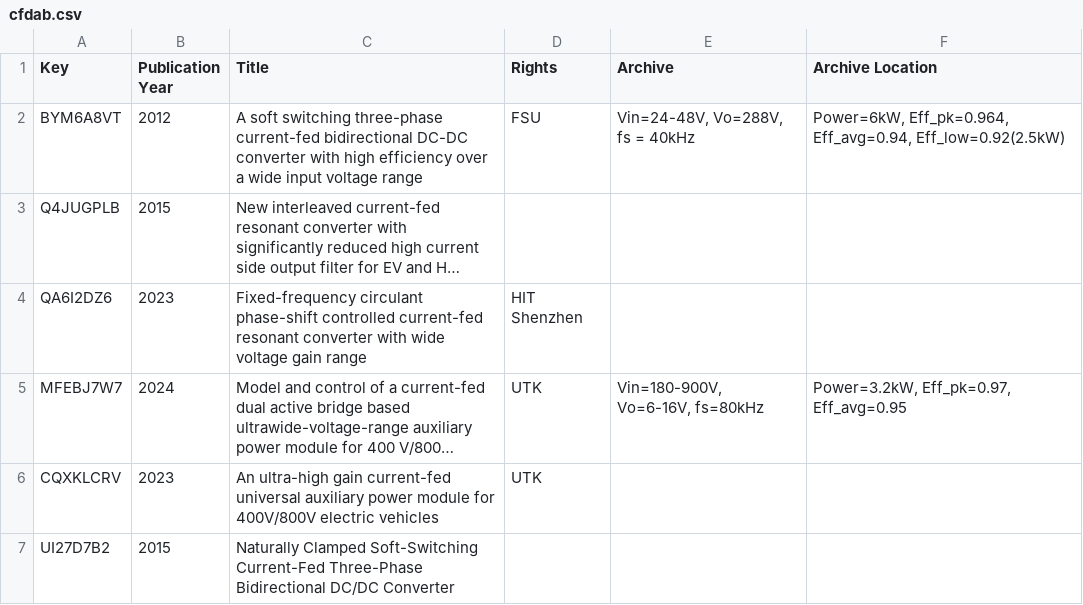
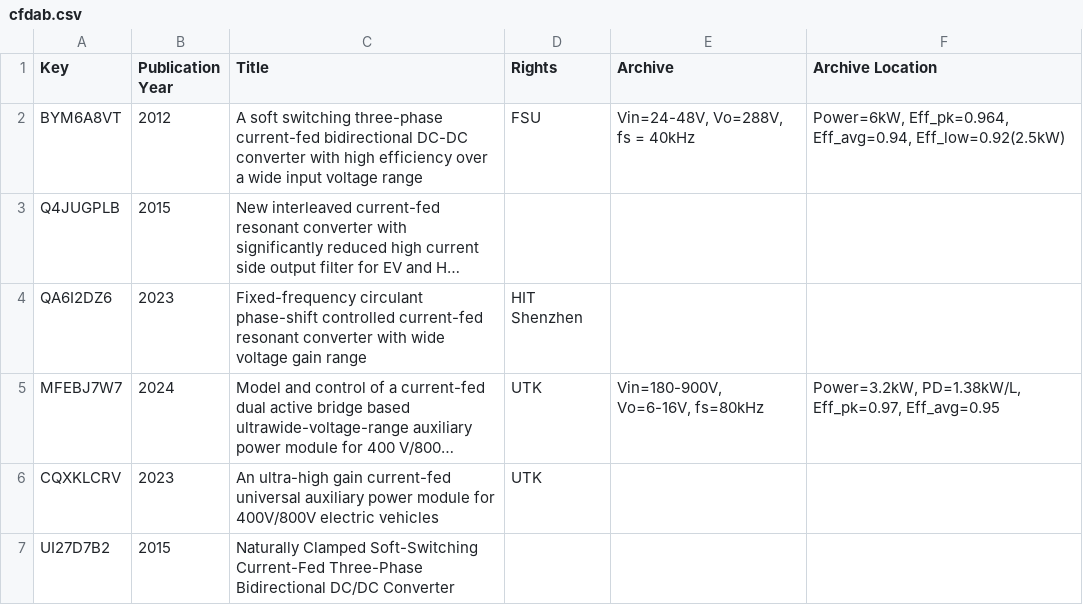
Before and after one commit to XiangZhangPE/APM_reference_plot, a CSV file: data/cfdab.csv, drawn as a sheet; only a part is shown; long unchanged cells end in …; the diff names each change by its address in the sheet, - before the commit and + after, or states it on an @@ line.

```diff
--- a/data/cfdab.csv
+++ b/data/cfdab.csv
-F5 (Archive Location): Power=3.2kW, Eff_pk=0.97, Eff_avg=0.95
+F5 (Archive Location): Power=3.2kW, PD=1.38kW/L, Eff_pk=0.97, Eff_avg=0.95
```
Also changed, not shown: data/APM_review_bib_temp.csv, data/llc.csv, 31 other files.
